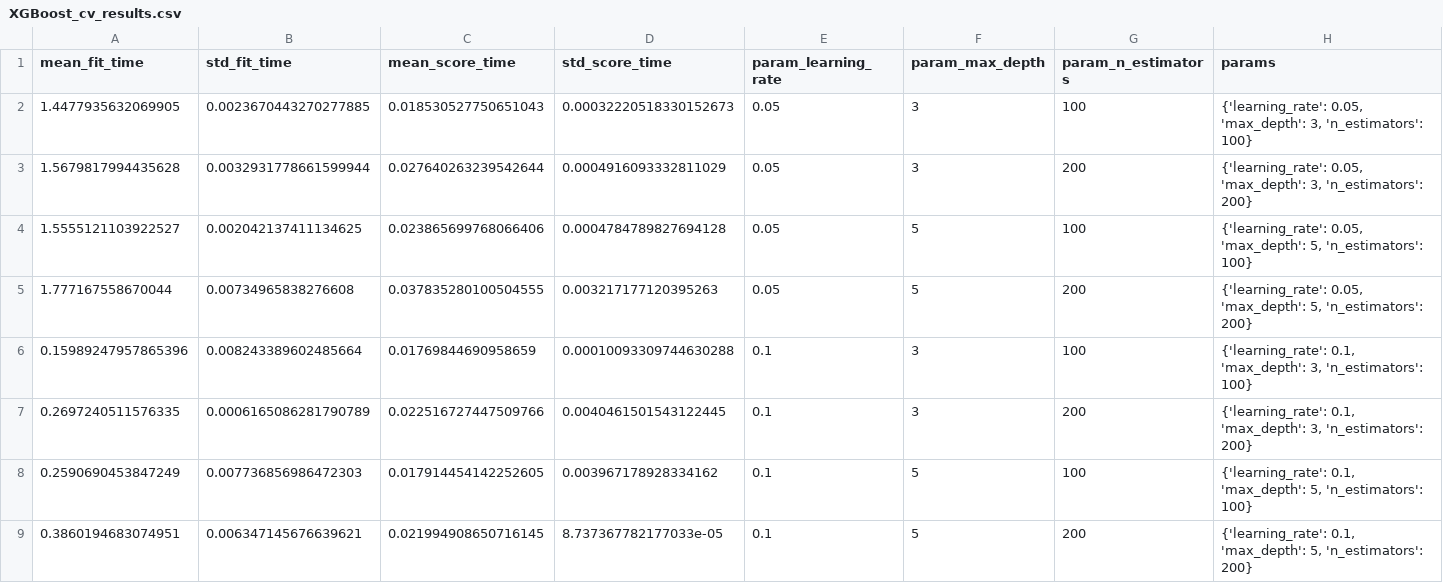
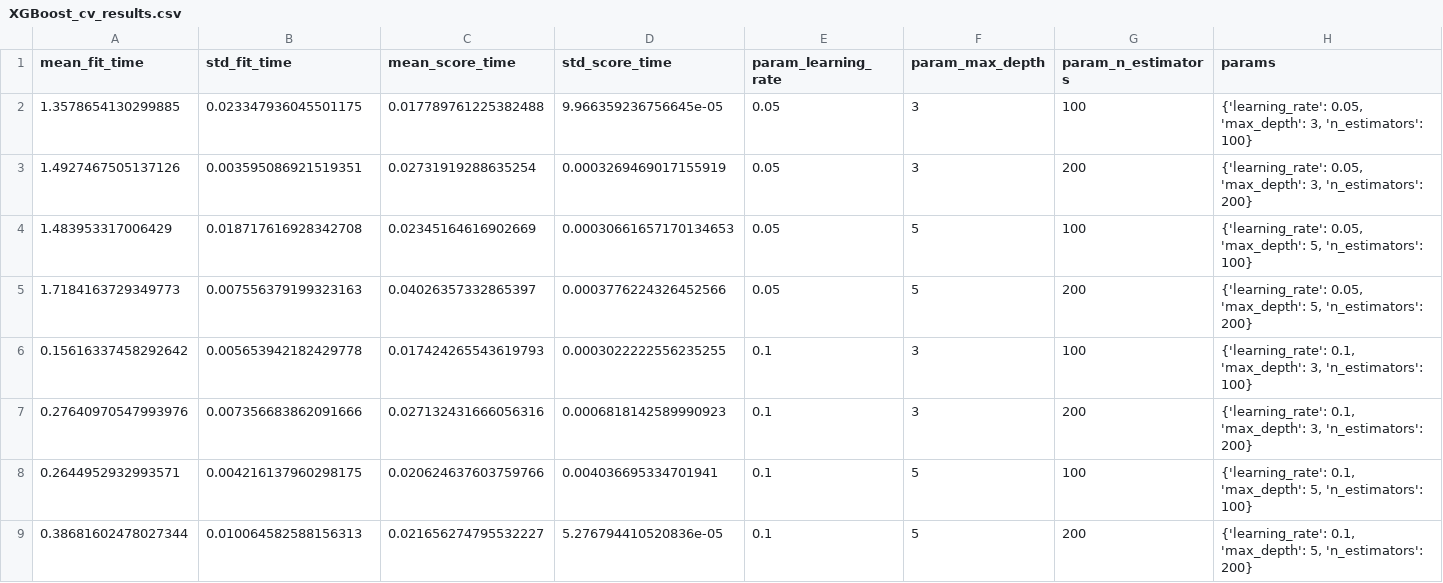
Before and after one commit to sudhindrasridharan/PredictiveMaintenance, a CSV file: models/cv_results/XGBoost_cv_results.csv, drawn as a sheet; only a part is shown; the diff names each change by its address in the sheet, - before the commit and + after, or states it on an @@ line.

Commit message:
Update XGBoost_cv_results.csv

```diff
--- a/models/cv_results/XGBoost_cv_results.csv
+++ b/models/cv_results/XGBoost_cv_results.csv
-A2 (mean_fit_time): 1.4477935632069905
+A2 (mean_fit_time): 1.3578654130299885
-B2 (std_fit_time): 0.0023670443270277885
+B2 (std_fit_time): 0.023347936045501175
-C2 (mean_score_time): 0.018530527750651043
+C2 (mean_score_time): 0.017789761225382488
-D2 (std_score_time): 0.00032220518330152673
+D2 (std_score_time): 9.966359236756645e-05
-A3 (mean_fit_time): 1.5679817994435628
+A3 (mean_fit_time): 1.4927467505137126
-B3 (std_fit_time): 0.0032931778661599944
+B3 (std_fit_time): 0.003595086921519351
-C3 (mean_score_time): 0.027640263239542644
+C3 (mean_score_time): 0.02731919288635254
-D3 (std_score_time): 0.0004916093332811029
+D3 (std_score_time): 0.0003269469017155919
-A4 (mean_fit_time): 1.5555121103922527
+A4 (mean_fit_time): 1.483953317006429
-B4 (std_fit_time): 0.002042137411134625
+B4 (std_fit_time): 0.018717616928342708
-C4 (mean_score_time): 0.023865699768066406
+C4 (mean_score_time): 0.02345164616902669
-D4 (std_score_time): 0.0004784789827694128
+D4 (std_score_time): 0.00030661657170134653
-A5 (mean_fit_time): 1.777167558670044
+A5 (mean_fit_time): 1.7184163729349773
-B5 (std_fit_time): 0.00734965838276608
+B5 (std_fit_time): 0.007556379199323163
-C5 (mean_score_time): 0.037835280100504555
+C5 (mean_score_time): 0.04026357332865397
-D5 (std_score_time): 0.003217177120395263
+D5 (std_score_time): 0.0003776224326452566
-A6 (mean_fit_time): 0.15989247957865396
+A6 (mean_fit_time): 0.15616337458292642
-B6 (std_fit_time): 0.008243389602485664
+B6 (std_fit_time): 0.005653942182429778
-C6 (mean_score_time): 0.01769844690958659
+C6 (mean_score_time): 0.017424265543619793
-D6 (std_score_time): 0.00010093309744630288
+D6 (std_score_time): 0.0003022222556235255
-A7 (mean_fit_time): 0.2697240511576335
+A7 (mean_fit_time): 0.27640970547993976
-B7 (std_fit_time): 0.0006165086281790789
+B7 (std_fit_time): 0.007356683862091666
-C7 (mean_score_time): 0.022516727447509766
+C7 (mean_score_time): 0.027132431666056316
-D7 (std_score_time): 0.0040461501543122445
+D7 (std_score_time): 0.0006818142589990923
-A8 (mean_fit_time): 0.2590690453847249
+A8 (mean_fit_time): 0.2644952932993571
-B8 (std_fit_time): 0.007736856986472303
+B8 (std_fit_time): 0.004216137960298175
-C8 (mean_score_time): 0.017914454142252605
+C8 (mean_score_time): 0.020624637603759766
-D8 (std_score_time): 0.003967178928334162
+D8 (std_score_time): 0.004036695334701941
-A9 (mean_fit_time): 0.3860194683074951
+A9 (mean_fit_time): 0.38681602478027344
-B9 (std_fit_time): 0.006347145676639621
+B9 (std_fit_time): 0.010064582588156313
-C9 (mean_score_time): 0.021994908650716145
+C9 (mean_score_time): 0.021656274795532227
-D9 (std_score_time): 8.737367782177033e-05
+D9 (std_score_time): 5.276794410520836e-05
```
